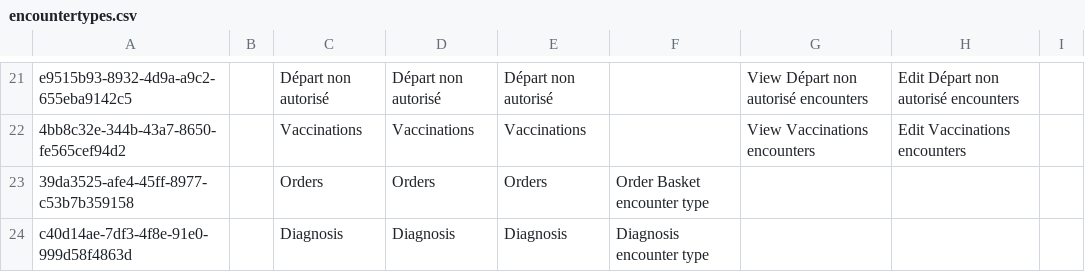
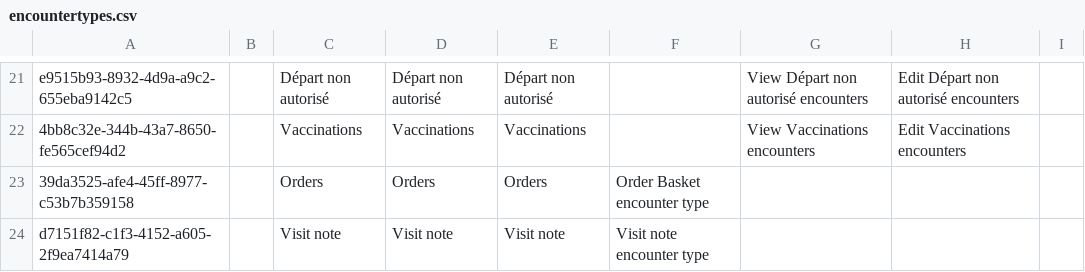
Before and after one commit to mekomsolutions/ozone-haiti, a CSV file: configs/openmrs/initializer_config/encountertypes/encountertypes.csv, drawn as a sheet; only a part is shown, gaps mark what is left out.

Commit message:
HSC-290: Use O3's default Diagnosis encounter type UUID (#16)

```diff
--- a/configs/openmrs/initializer_config/encountertypes/encountertypes.csv
+++ b/configs/openmrs/initializer_config/encountertypes/encountertypes.csv
@@ -23,2 +23,2 @@ e9515b93-8932-4d9a-a9c2-655eba9142c5,,Départ non autorisé,Départ non autoris
 39da3525-afe4-45ff-8977-c53b7b359158,,Orders,Orders,Orders,Order Basket encounter type,,,
-c40d14ae-7df3-4f8e-91e0-999d58f4863d,,Diagnosis,Diagnosis,Diagnosis,Diagnosis encounter type,,,
+d7151f82-c1f3-4152-a605-2f9ea7414a79,,Visit note,Visit note,Visit note,Visit note encounter type,,,
```
